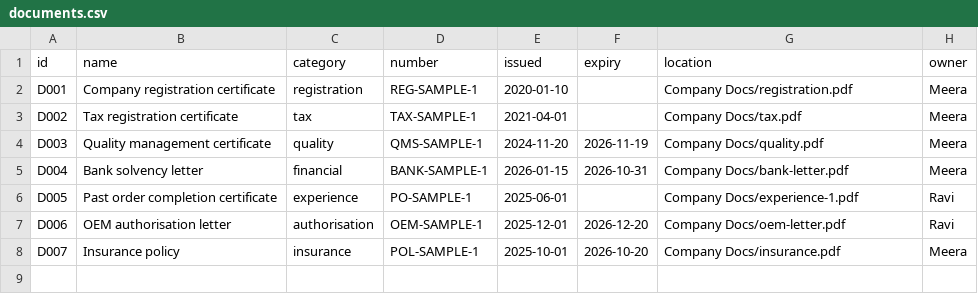
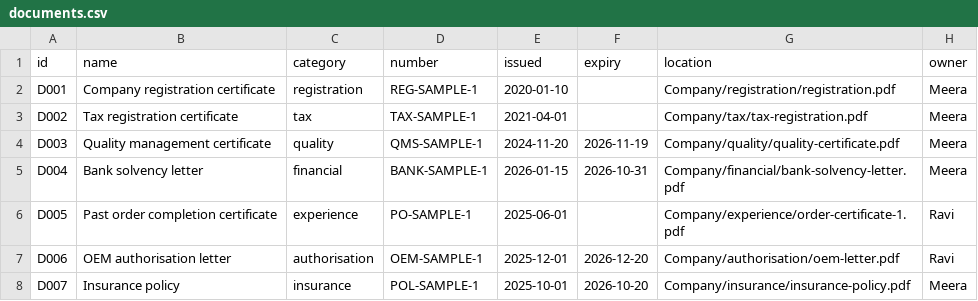
Before and after one commit to alisajil/ops-desk, a CSV file: examples/data/documents.csv, drawn as a sheet.

```diff
--- a/examples/data/documents.csv
+++ b/examples/data/documents.csv
@@ -1,8 +1,8 @@
 id,name,category,number,issued,expiry,location,owner
-D001,Company registration certificate,registration,REG-SAMPLE-1,2020-01-10,,Company Docs/registration.pdf,Meera
-D002,Tax registration certificate,tax,TAX-SAMPLE-1,2021-04-01,,Company Docs/tax.pdf,Meera
-D003,Quality management certificate,quality,QMS-SAMPLE-1,2024-11-20,2026-11-19,Company Docs/quality.pdf,Meera
-D004,Bank solvency letter,financial,BANK-SAMPLE-1,2026-01-15,2026-10-31,Company Docs/bank-letter.pdf,Meera
-D005,Past order completion certificate,experience,PO-SAMPLE-1,2025-06-01,,Company Docs/experience-1.pdf,Ravi
-D006,OEM authorisation letter,authorisation,OEM-SAMPLE-1,2025-12-01,2026-12-20,Company Docs/oem-letter.pdf,Ravi
-D007,Insurance policy,insurance,POL-SAMPLE-1,2025-10-01,2026-10-20,Company Docs/insurance.pdf,Meera
+D001,Company registration certificate,registration,REG-SAMPLE-1,2020-01-10,,Company/registration/registration.pdf,Meera
+D002,Tax registration certificate,tax,TAX-SAMPLE-1,2021-04-01,,Company/tax/tax-registration.pdf,Meera
+D003,Quality management certificate,quality,QMS-SAMPLE-1,2024-11-20,2026-11-19,Company/quality/quality-certificate.pdf,Meera
+D004,Bank solvency letter,financial,BANK-SAMPLE-1,2026-01-15,2026-10-31,Company/financial/bank-solvency-letter.pdf,Meera
+D005,Past order completion certificate,experience,PO-SAMPLE-1,2025-06-01,,Company/experience/order-certificate-1.pdf,Ravi
+D006,OEM authorisation letter,authorisation,OEM-SAMPLE-1,2025-12-01,2026-12-20,Company/authorisation/oem-letter.pdf,Ravi
+D007,Insurance policy,insurance,POL-SAMPLE-1,2025-10-01,2026-10-20,Company/insurance/insurance-policy.pdf,Meera
```
Also changed, not shown: 17 other files.
